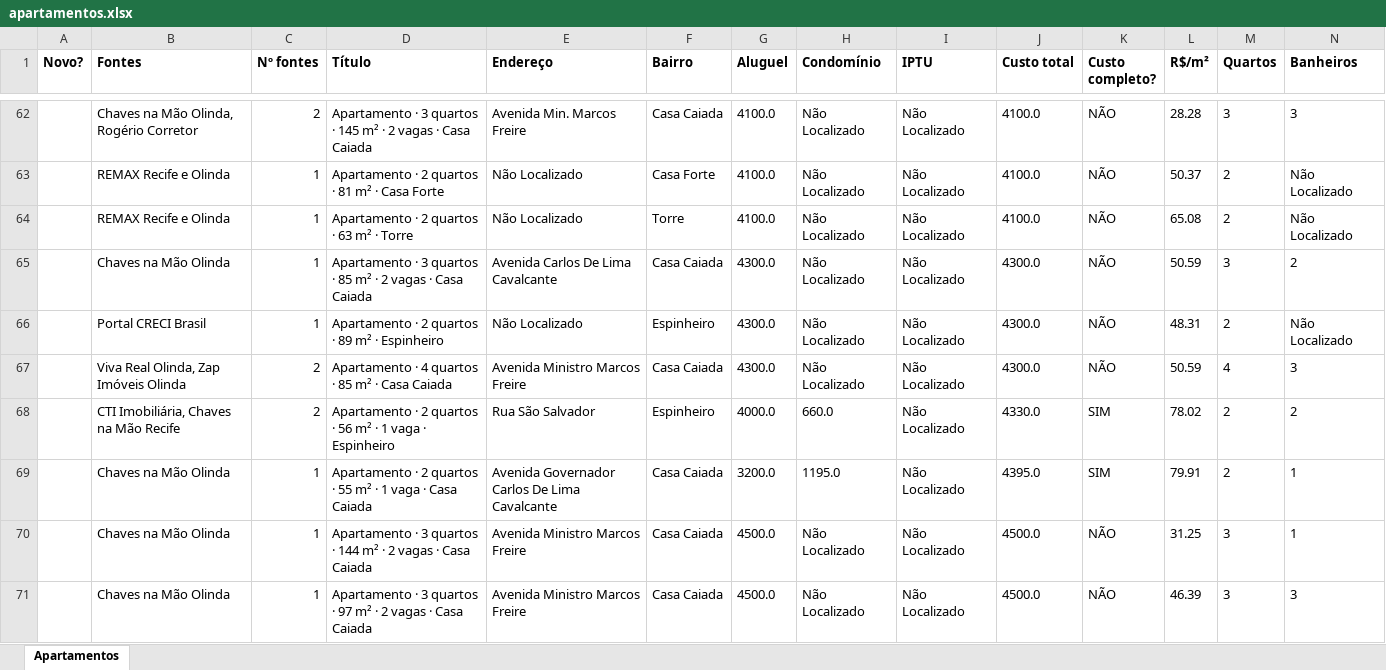
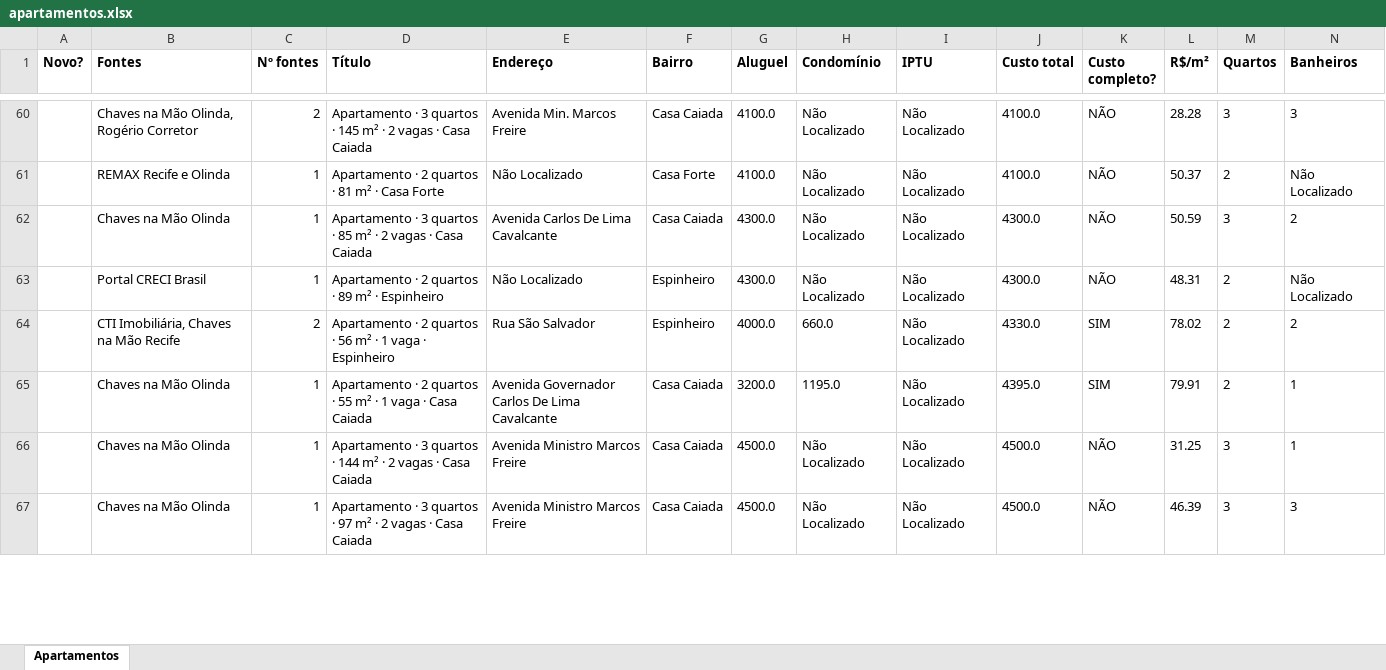
Before and after one commit to jlfig13/busca-imovel, an Excel workbook: saida/apartamentos.xlsx, sheet Apartamentos, drawn as a sheet; only a part is shown, gaps mark what is left out; values as stored, in another font and other column widths than the file's, no borders; removed rows and columns are numbered as before the commit, all else as after; rows hold the shown columns only; the diff covers the shown part only; the diff names each change by its address in the sheet, - before the commit and + after, or states it on an @@ line.

```diff
--- a/saida/apartamentos.xlsx (sheet Apartamentos)
+++ b/saida/apartamentos.xlsx (sheet Apartamentos)
-row 64:  | REMAX Recife e Olinda | 1 | Apartamento · 2 quartos · 63 m² · Torre | Não Localizado | Torre | 4100.0 | Não Localizado | Não Localizado | 4100.0 | NÃO | 65.08 | 2 | Não Localizado
-row 67:  | Viva Real Olinda, Zap Imóveis Olinda | 2 | Apartamento · 4 quartos · 85 m² · Casa Caiada | Avenida Ministro Marcos Freire | Casa Caiada | 4300.0 | Não Localizado | Não Localizado | 4300.0 | NÃO | 50.59 | 4 | 3
```
Also changed, not shown: 3 added rows, 4 removed rows and 15 edited cells elsewhere in this sheet, 1 other file.
